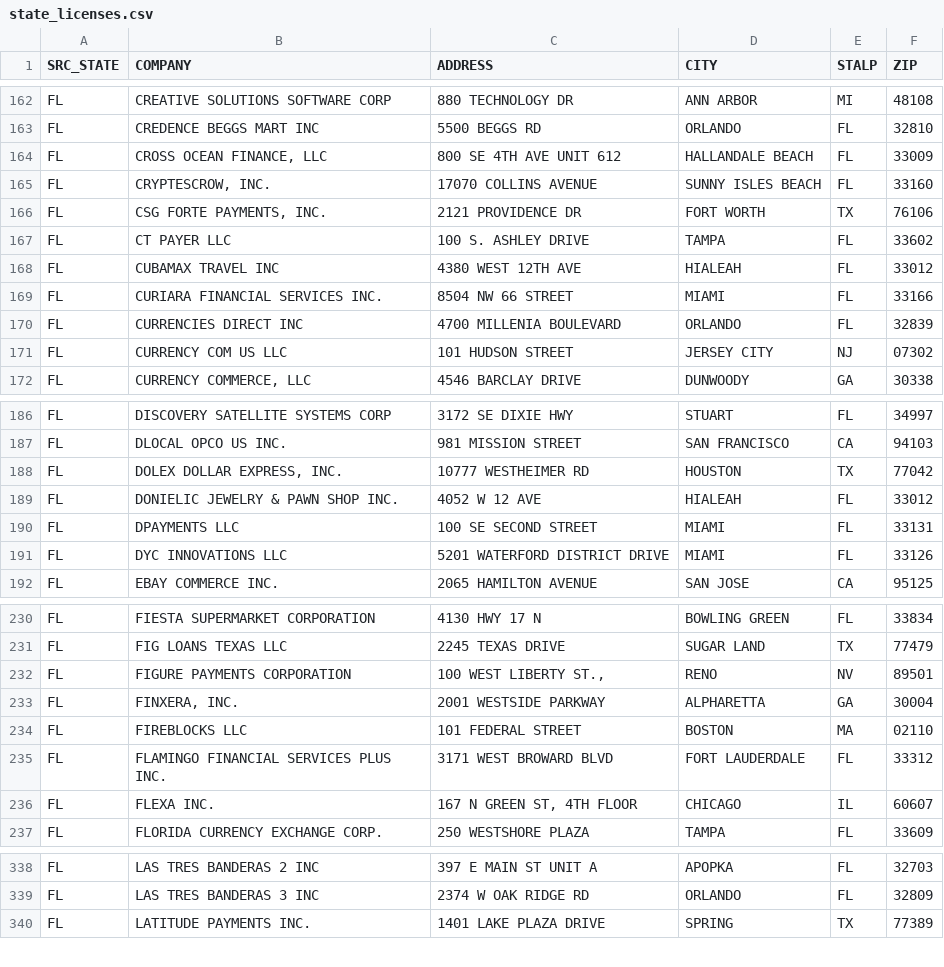
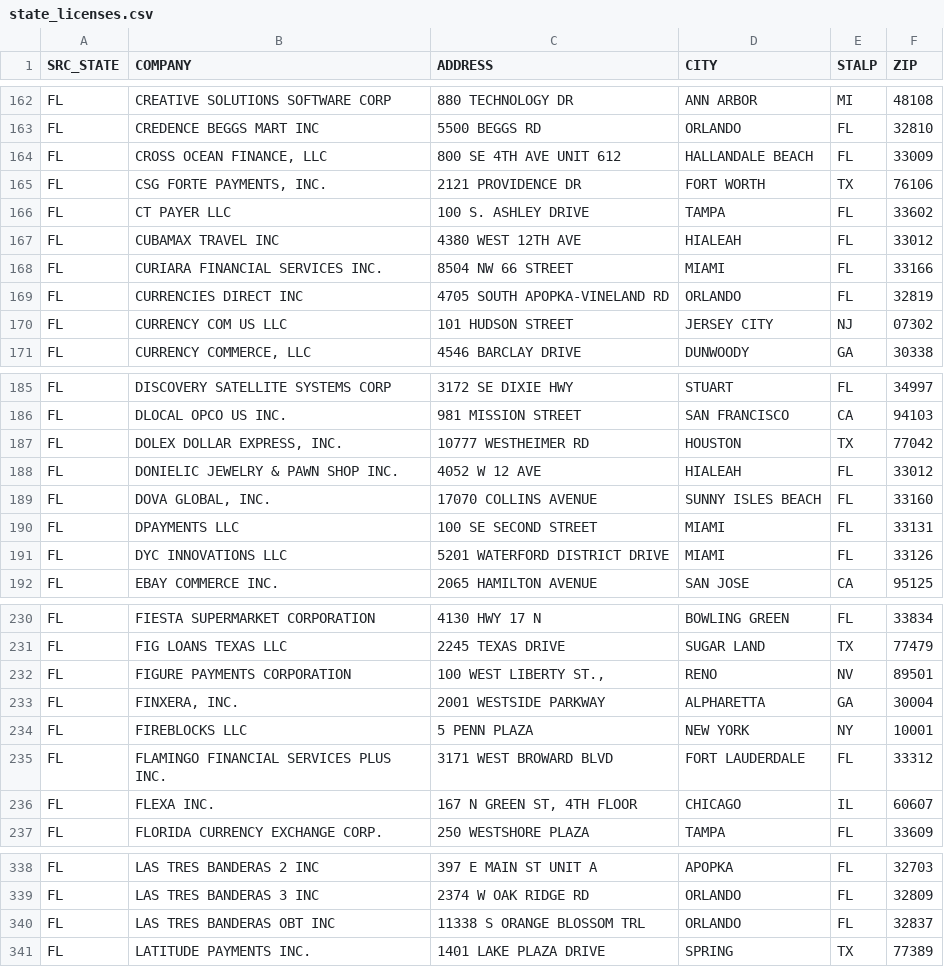
Before and after one commit to alexandersmith14-dotcom/community-bank-bd-screen, a CSV file: output/state_licenses.csv, drawn as a sheet; only a part is shown, gaps mark what is left out.

```diff
--- a/output/state_licenses.csv
+++ b/output/state_licenses.csv
@@ -164,3 +164,2 @@ FL,CREDENCE BEGGS MART INC,5500 BEGGS RD,ORLANDO,FL,32810
 FL,"CROSS OCEAN FINANCE, LLC",800 SE 4TH AVE UNIT 612,HALLANDALE BEACH,FL,33009
-FL,"CRYPTESCROW, INC.",17070 COLLINS AVENUE,SUNNY ISLES BEACH,FL,33160
 FL,"CSG FORTE PAYMENTS, INC.",2121 PROVIDENCE DR,FORT WORTH,TX,76106
@@ -169,3 +168,3 @@ FL,CUBAMAX TRAVEL INC,4380 WEST 12TH AVE,HIALEAH,FL,33012
 FL,CURIARA FINANCIAL SERVICES INC.,8504 NW 66 STREET,MIAMI,FL,33166
-FL,CURRENCIES DIRECT INC,4700 MILLENIA BOULEVARD,ORLANDO,FL,32839
+FL,CURRENCIES DIRECT INC,4705 SOUTH APOPKA-VINELAND RD,ORLANDO,FL,32819
 FL,CURRENCY COM US LLC,101 HUDSON STREET,JERSEY CITY,NJ,07302
@@ -189,2 +188,3 @@ FL,"DOLEX DOLLAR EXPRESS, INC.",10777 WESTHEIMER RD,HOUSTON,TX,77042
 FL,DONIELIC JEWELRY & PAWN SHOP INC.,4052 W 12 AVE,HIALEAH,FL,33012
+FL,"DOVA GLOBAL, INC.",17070 COLLINS AVENUE,SUNNY ISLES BEACH,FL,33160
 FL,DPAYMENTS LLC,100 SE SECOND STREET,MIAMI,FL,33131
@@ -233,3 +233,3 @@ FL,FIGURE PAYMENTS CORPORATION,"100 WEST LIBERTY ST.,",RENO,NV,89501
 FL,"FINXERA, INC.",2001 WESTSIDE PARKWAY,ALPHARETTA,GA,30004
-FL,FIREBLOCKS LLC,101 FEDERAL STREET,BOSTON,MA,02110
+FL,FIREBLOCKS LLC,5 PENN PLAZA,NEW YORK,NY,10001
 FL,FLAMINGO FINANCIAL SERVICES PLUS INC.,3171 WEST BROWARD BLVD,FORT LAUDERDALE,FL,33312
@@ -339,2 +339,3 @@ FL,LAS TRES BANDERAS 2 INC,397 E MAIN ST UNIT A,APOPKA,FL,32703
 FL,LAS TRES BANDERAS 3 INC,2374 W OAK RIDGE RD,ORLANDO,FL,32809
+FL,LAS TRES BANDERAS OBT INC,11338 S ORANGE BLOSSOM TRL,ORLANDO,FL,32837
 FL,LATITUDE PAYMENTS INC.,1401 LAKE PLAZA DRIVE,SPRING,TX,77389
```
Also changed, not shown: output/cu_targets.csv, output/ft_targets.csv, 4 other files.
